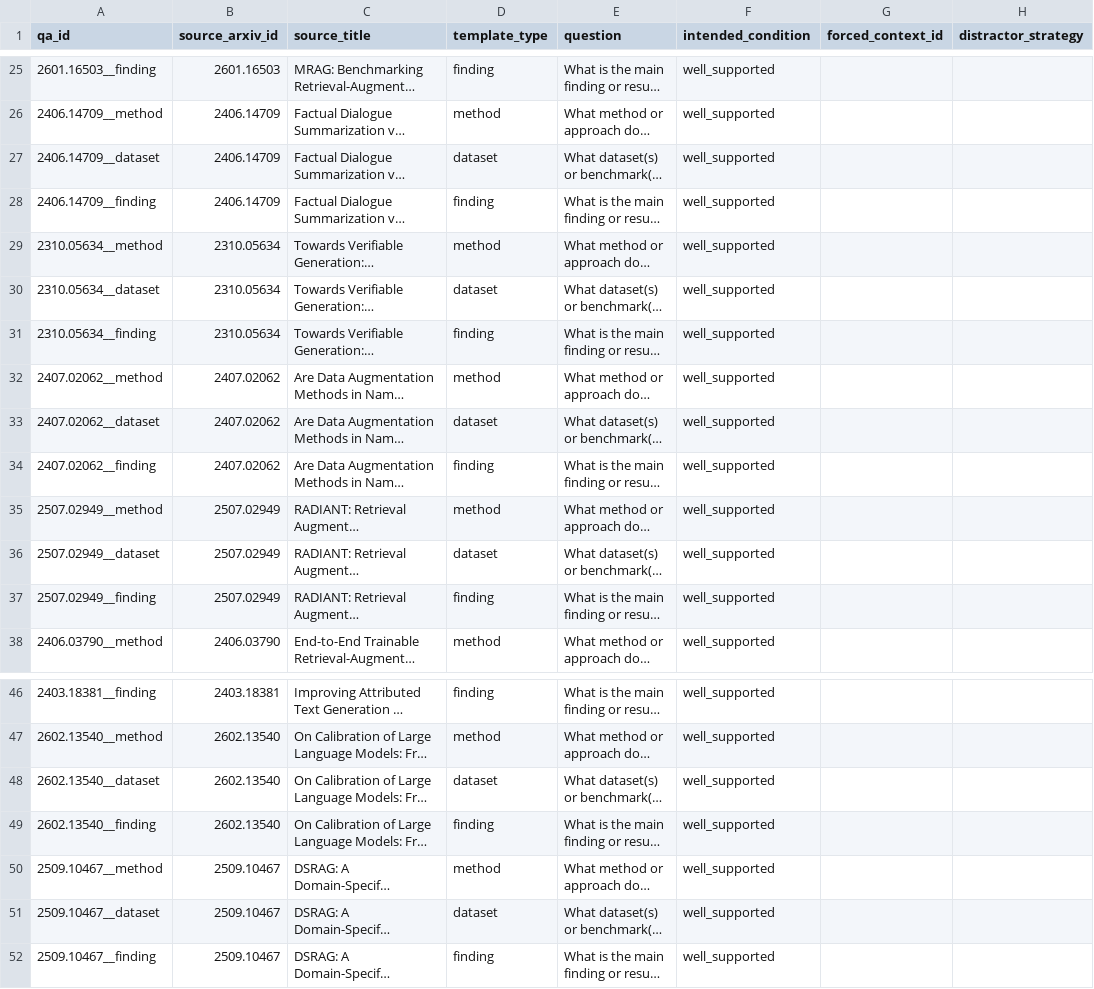
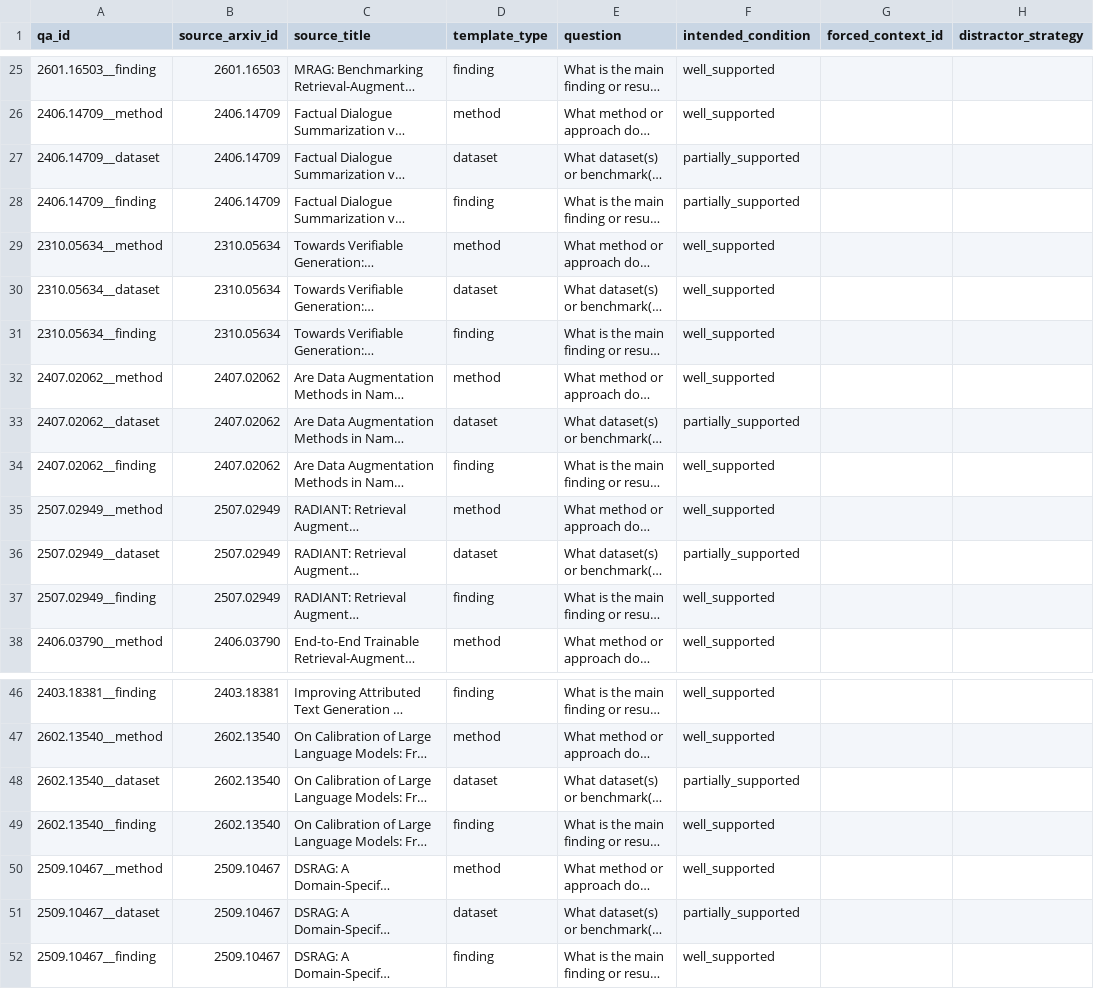
Before and after one commit to Bayrii/hallucination-research, a CSV file: data/qa_pairs.csv, drawn as a sheet; only a part is shown, gaps mark what is left out; long unchanged cells end in …; the diff names each change by its address in the sheet, - before the commit and + after, or states it on an @@ line.

Commit message:
Changes in labels 26-50

```diff
--- a/data/qa_pairs.csv
+++ b/data/qa_pairs.csv
-F27:F28 (intended_condition): well_supported
+F27:F28 (intended_condition): partially_supported
-F33 (intended_condition): well_supported
+F33 (intended_condition): partially_supported
-F36 (intended_condition): well_supported
+F36 (intended_condition): partially_supported
-F48 (intended_condition): well_supported
+F48 (intended_condition): partially_supported
-F51 (intended_condition): well_supported
+F51 (intended_condition): partially_supported
```
